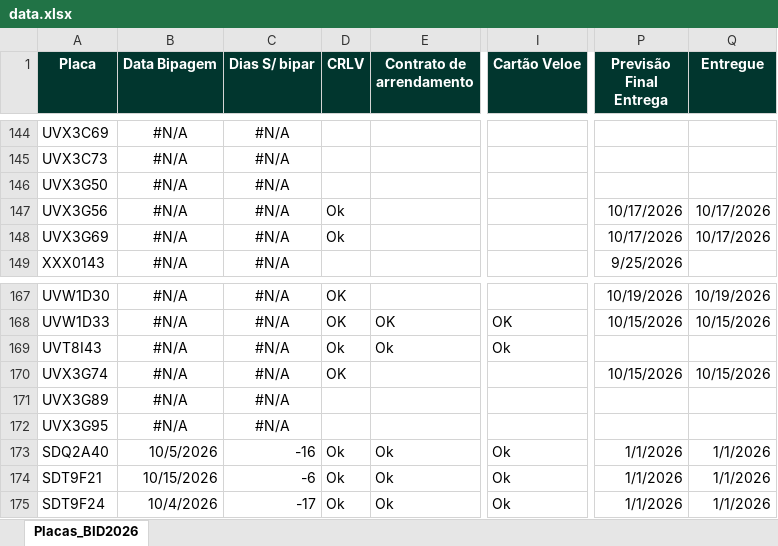
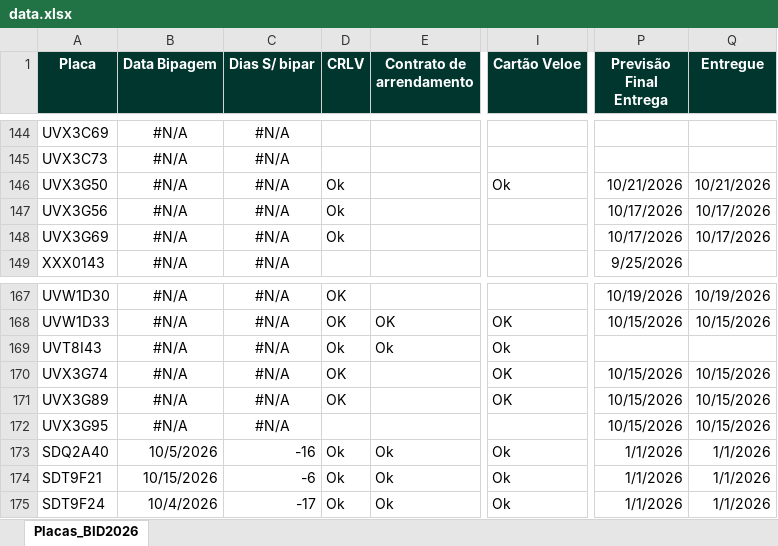
Before and after one commit to FrotaDeluna/BID2026, an Excel workbook: data.xlsx, sheet Placas_BID2026, drawn as a sheet; only a part is shown, gaps mark what is left out; values as stored, in another font and other column widths than the file's, no borders; the diff names each change by its address in the sheet, - before the commit and + after, or states it on an @@ line.

Commit message:
Add files via upload

```diff
--- a/data.xlsx (sheet Placas_BID2026)
+++ b/data.xlsx (sheet Placas_BID2026)
-D146 (CRLV): (empty)
+D146 (CRLV): Ok
-I146 (Cartão Veloe): (empty)
+I146 (Cartão Veloe): Ok
-P146 (Previsão Final Entrega): (empty)
+P146 (Previsão Final Entrega): 10/21/2026
-Q146 (Entregue): (empty)
+Q146 (Entregue): 10/21/2026
-I170:I171 (Cartão Veloe): (empty)
+I170:I171 (Cartão Veloe): OK
-D171 (CRLV): (empty)
+D171 (CRLV): OK
-P171:P172 (Previsão Final Entrega): (empty)
+P171:P172 (Previsão Final Entrega): 10/15/2026
-Q171:Q172 (Entregue): (empty)
+Q171:Q172 (Entregue): 10/15/2026
```
